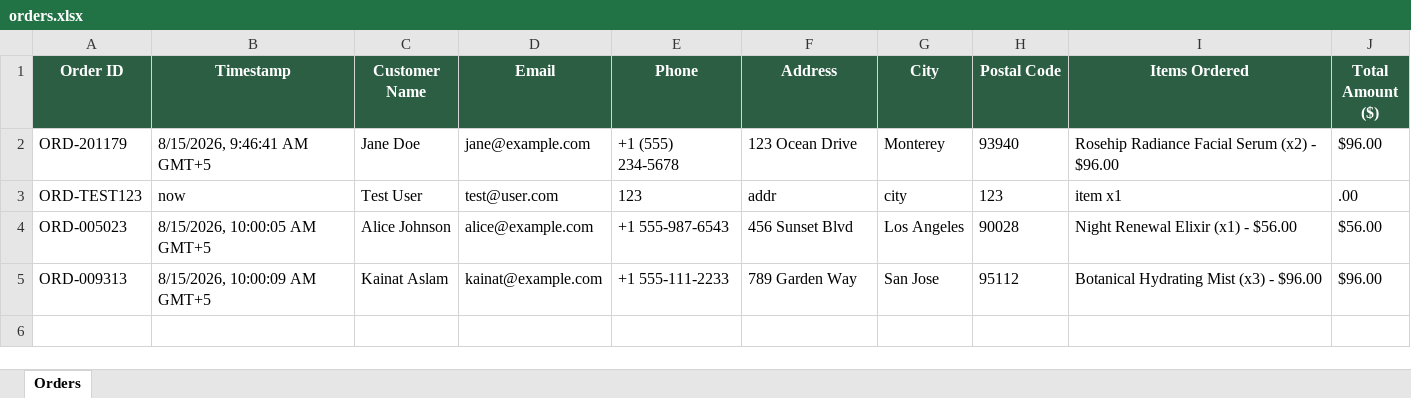
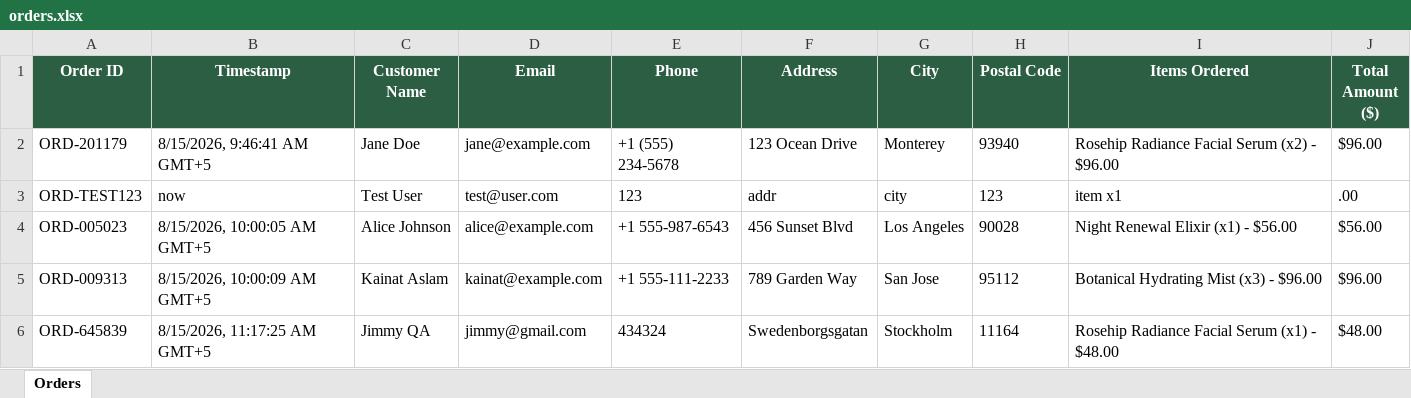
Before and after one commit to KainatAslam/one-page, an Excel workbook: data/orders.xlsx, sheet Orders, drawn as a sheet; values as stored, in another font and other column widths than the file's, no borders; the diff names each change by its address in the sheet, - before the commit and + after, or states it on an @@ line.

```diff
--- a/data/orders.xlsx (sheet Orders)
+++ b/data/orders.xlsx (sheet Orders)
+row 6: ORD-645839 | 8/15/2026, 11:17:25 AM GMT+5 | Jimmy QA | jimmy@gmail.com | 434324 | Swedenborgsgatan | Stockholm | 11164 | Rosehip Radiance Facial Serum (x1) - $48.00 | $48.00
```
Also changed, not shown: 1 other file.
